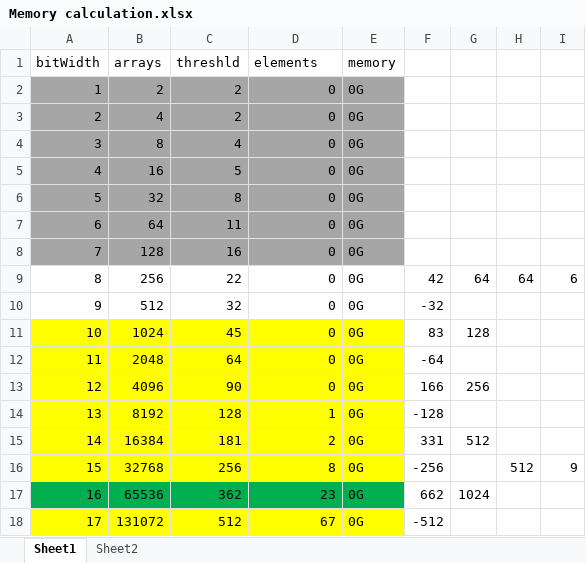
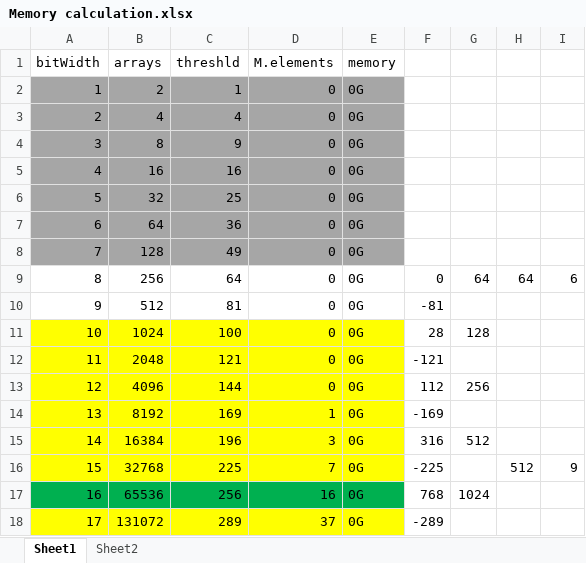
Before and after one commit to gdeamond/DomWiki, an Excel workbook: DomWiki/Memory calculation.xlsx, sheet Sheet1, drawn as a sheet; only a part is shown; values as stored, in another font and other column widths than the file's, no borders; charts and pictures and conditional formats and table styles not drawn; the diff covers the shown part only; the diff names each change by its address in the sheet, - before the commit and + after, or states it on an @@ line.

```diff
--- a/DomWiki/Memory calculation.xlsx (sheet Sheet1)
+++ b/DomWiki/Memory calculation.xlsx (sheet Sheet1)
-D1: elements
+D1: M.elements
-C2 (threshld): 2
+C2 (threshld): 1
-C3 (threshld): 2
+C3 (threshld): 4
-C4 (threshld): 4
+C4 (threshld): 9
-C5 (threshld): 5
+C5 (threshld): 16
-C6 (threshld): 8
+C6 (threshld): 25
-C7 (threshld): 11
+C7 (threshld): 36
-C8 (threshld): 16
+C8 (threshld): 49
-C9 (threshld): 22
+C9 (threshld): 64
-F9: 42
+F9: 0
-C10 (threshld): 32
+C10 (threshld): 81
-F10: -32
+F10: -81
-C11 (threshld): 45
+C11 (threshld): 100
-F11: 83
+F11: 28
-C12 (threshld): 64
+C12 (threshld): 121
-F12: -64
+F12: -121
-C13 (threshld): 90
+C13 (threshld): 144
-F13: 166
+F13: 112
-C14 (threshld): 128
+C14 (threshld): 169
-F14: -128
+F14: -169
-C15 (threshld): 181
+C15 (threshld): 196
-D15 (M.elements): 2
+D15 (M.elements): 3
-F15: 331
+F15: 316
-C16 (threshld): 256
+C16 (threshld): 225
-D16 (M.elements): 8
+D16 (M.elements): 7
-F16: -256
+F16: -225
-C17 (threshld): 362
+C17 (threshld): 256
-D17 (M.elements): 23
+D17 (M.elements): 16
-F17: 662
+F17: 768
-C18 (threshld): 512
+C18 (threshld): 289
-D18 (M.elements): 67
+D18 (M.elements): 37
-F18: -512
+F18: -289
```
Also changed, not shown: 56 edited cells elsewhere in this sheet, formulas that keep their value, charts or pictures, 2 other files.
